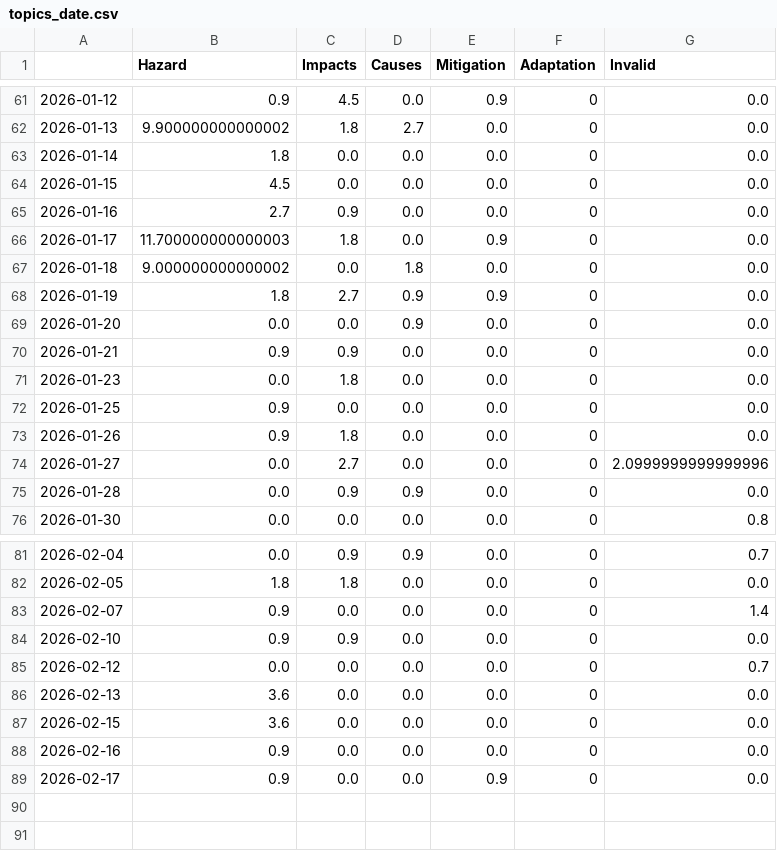
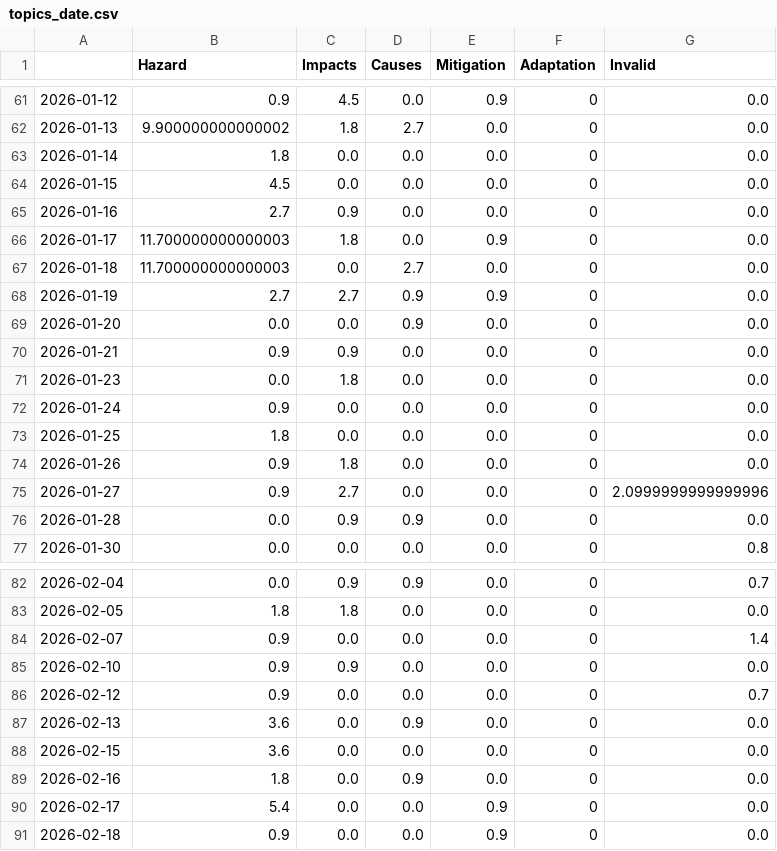
Before and after one commit to picawe-news/AvalancheIsComing, a CSV file: csv/topics_date.csv, drawn as a sheet; only a part is shown, gaps mark what is left out.

```diff
--- a/csv/topics_date.csv
+++ b/csv/topics_date.csv
@@ -66,4 +66,4 @@
 2026-01-17,11.700000000000003,1.8,0.0,0.9,0,0.0
-2026-01-18,9.000000000000002,0.0,1.8,0.0,0,0.0
-2026-01-19,1.8,2.7,0.9,0.9,0,0.0
+2026-01-18,11.700000000000003,0.0,2.7,0.0,0,0.0
+2026-01-19,2.7,2.7,0.9,0.9,0,0.0
 2026-01-20,0.0,0.0,0.9,0.0,0,0.0
@@ -71,5 +71,6 @@
 2026-01-23,0.0,1.8,0.0,0.0,0,0.0
-2026-01-25,0.9,0.0,0.0,0.0,0,0.0
+2026-01-24,0.9,0.0,0.0,0.0,0,0.0
+2026-01-25,1.8,0.0,0.0,0.0,0,0.0
 2026-01-26,0.9,1.8,0.0,0.0,0,0.0
-2026-01-27,0.0,2.7,0.0,0.0,0,2.0999999999999996
+2026-01-27,0.9,2.7,0.0,0.0,0,2.0999999999999996
 2026-01-28,0.0,0.9,0.9,0.0,0,0.0
@@ -84,6 +85,7 @@
 2026-02-10,0.9,0.9,0.0,0.0,0,0.0
-2026-02-12,0.0,0.0,0.0,0.0,0,0.7
-2026-02-13,3.6,0.0,0.0,0.0,0,0.0
+2026-02-12,0.9,0.0,0.0,0.0,0,0.7
+2026-02-13,3.6,0.0,0.9,0.0,0,0.0
 2026-02-15,3.6,0.0,0.0,0.0,0,0.0
-2026-02-16,0.9,0.0,0.0,0.0,0,0.0
-2026-02-17,0.9,0.0,0.0,0.9,0,0.0
+2026-02-16,1.8,0.0,0.9,0.0,0,0.0
+2026-02-17,5.4,0.0,0.0,0.9,0,0.0
+2026-02-18,0.9,0.0,0.0,0.9,0,0.0
```
Also changed, not shown: 4 other files.
